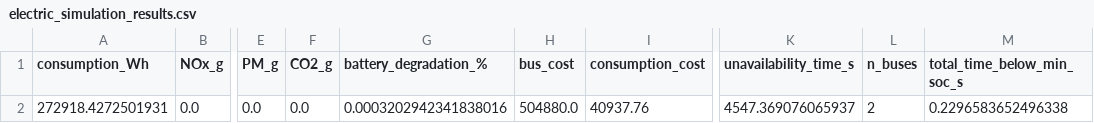
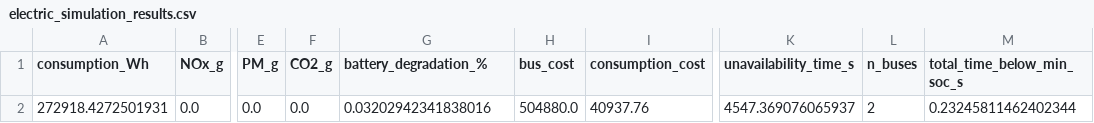
Before and after one commit to pablomsales/buses-electricos, a CSV file: simulation_results/electric_simulation_results.csv, drawn as a sheet; only a part is shown, gaps mark what is left out; the diff names each change by its address in the sheet, - before the commit and + after, or states it on an @@ line.

```diff
--- a/simulation_results/electric_simulation_results.csv
+++ b/simulation_results/electric_simulation_results.csv
-G2 (battery_degradation_%): 0.0003202942341838016
+G2 (battery_degradation_%): 0.03202942341838016
-M2 (total_time_below_min_soc_s): 0.2296583652496338
+M2 (total_time_below_min_soc_s): 0.23245811462402344
```
Also changed, not shown: 3 other files.
